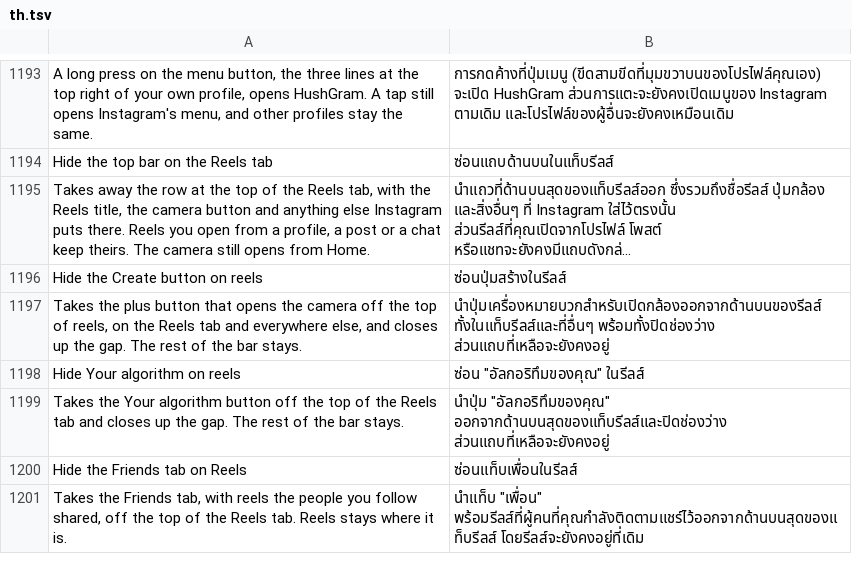
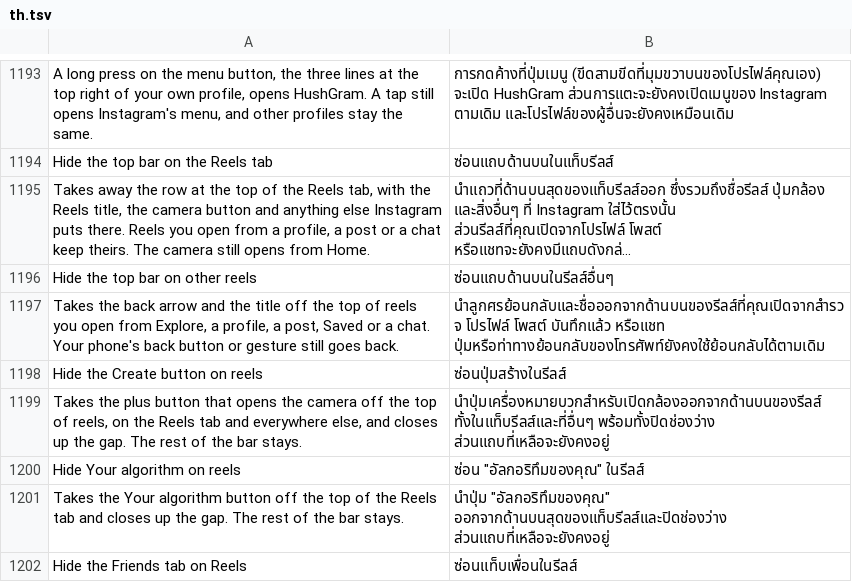
Before and after one commit to SysAdminDoc/HushGram, a TSV file: extensions/shared/library/src/main/l10n/th.tsv, drawn as a sheet; only a part is shown, gaps mark what is left out; the shorter side is filled out with more unchanged rows; long unchanged cells end in …; the diff names each change by its address in the sheet, - before the commit and + after, or states it on an @@ line.

Commit message:
feat(reels): Hide the top bar on other reels
Reels opened from Explore, a profile, a post, Saved or a chat keep a top bar with a
back arrow and a title that the Reels tab switch never touched. A new switch, off to
start, hides that bar the same way: invisible, so the reel keeps its place, kept
hidden when Instagram shows it again, and put back the moment the switch goes off.

Refs #680

```diff
--- a/extensions/shared/library/src/main/l10n/th.tsv
+++ b/extensions/shared/library/src/main/l10n/th.tsv
+row 1196: Hide the top bar on other reels | ซ่อนแถบด้านบนในรีลส์อื่นๆ
+row 1197: Takes the back arrow and the title off the top of reels you open from Explore, a profile, a post, Saved or a chat. Your phone's back button or gesture still goes back. | นำลูกศรย้อนกลับและชื่อออกจากด้านบนของรีลส์ที่คุณเปิดจากสำรวจ โปรไฟล์ โพสต์ บันทึกแล้ว หรือแชท ปุ่มหรือท่าทางย้อนกลับของโทรศัพท์ยังคงใช้ย้อนกลับได้ตามเดิม
```
Also changed, not shown: extensions/shared/library/src/main/l10n/de.tsv, extensions/shared/library/src/main/l10n/es.tsv, 16 other files.
